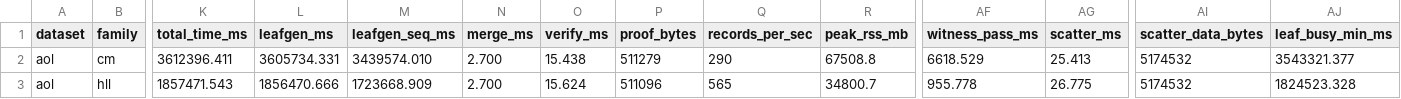
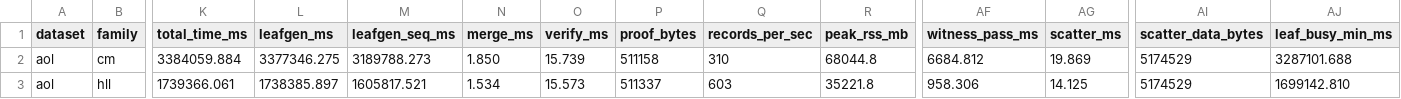
Before and after one commit to tuzijun111/zkSketch, a CSV file: results/frame_out_1machine_plonky3.csv, drawn as a sheet; only a part is shown, gaps mark what is left out; the diff covers the shown part only; the diff names each change by its address in the sheet, - before the commit and + after, or states it on an @@ line.

Commit message:
update

```diff
--- a/results/frame_out_1machine_plonky3.csv
+++ b/results/frame_out_1machine_plonky3.csv
-K2 (total_time_ms): 3612396.411
+K2 (total_time_ms): 3384059.884
-L2 (leafgen_ms): 3605734.331
+L2 (leafgen_ms): 3377346.275
-M2 (leafgen_seq_ms): 3439574.010
+M2 (leafgen_seq_ms): 3189788.273
-N2 (merge_ms): 2.700
+N2 (merge_ms): 1.850
-O2 (verify_ms): 15.438
+O2 (verify_ms): 15.739
-P2 (proof_bytes): 511279
+P2 (proof_bytes): 511158
-Q2 (records_per_sec): 290
+Q2 (records_per_sec): 310
-R2 (peak_rss_mb): 67508.8
+R2 (peak_rss_mb): 68044.8
-AF2 (witness_pass_ms): 6618.529
+AF2 (witness_pass_ms): 6684.812
-AG2 (scatter_ms): 25.413
+AG2 (scatter_ms): 19.869
-AI2:AI3 (scatter_data_bytes): 5174532
+AI2:AI3 (scatter_data_bytes): 5174529
-AJ2 (leaf_busy_min_ms): 3543321.377
+AJ2 (leaf_busy_min_ms): 3287101.688
-K3 (total_time_ms): 1857471.543
+K3 (total_time_ms): 1739366.061
-L3 (leafgen_ms): 1856470.666
+L3 (leafgen_ms): 1738385.897
-M3 (leafgen_seq_ms): 1723668.909
+M3 (leafgen_seq_ms): 1605817.521
-N3 (merge_ms): 2.700
+N3 (merge_ms): 1.534
-O3 (verify_ms): 15.624
+O3 (verify_ms): 15.573
-P3 (proof_bytes): 511096
+P3 (proof_bytes): 511337
-Q3 (records_per_sec): 565
+Q3 (records_per_sec): 603
-R3 (peak_rss_mb): 34800.7
+R3 (peak_rss_mb): 35221.8
-AF3 (witness_pass_ms): 955.778
+AF3 (witness_pass_ms): 958.306
-AG3 (scatter_ms): 26.775
+AG3 (scatter_ms): 14.125
-AJ3 (leaf_busy_min_ms): 1824523.328
+AJ3 (leaf_busy_min_ms): 1699142.810
```
Also changed, not shown: 50 edited cells elsewhere in this file.
